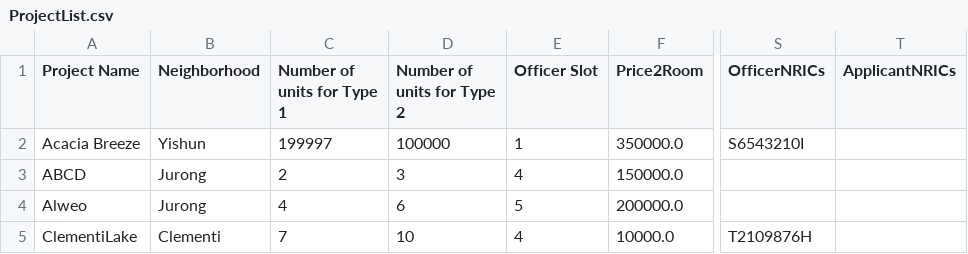
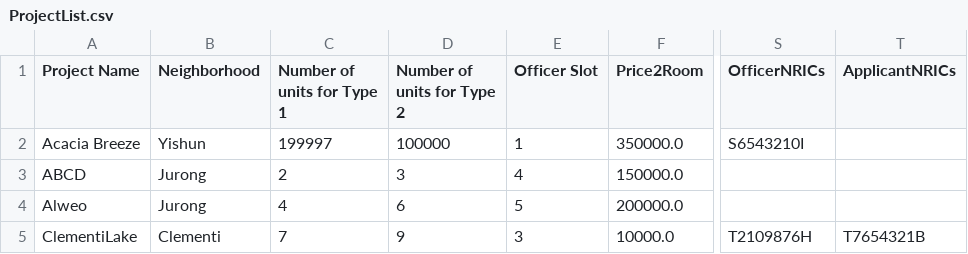
Before and after one commit to AlwinSingh/HDBSystem, a CSV file: data/ProjectList.csv, drawn as a sheet; only a part is shown, gaps mark what is left out; the diff names each change by its address in the sheet, - before the commit and + after, or states it on an @@ line.

```diff
--- a/data/ProjectList.csv
+++ b/data/ProjectList.csv
-D5 (Number of units for Type 2): 10
+D5 (Number of units for Type 2): 9
-E5 (Officer Slot): 4
+E5 (Officer Slot): 3
-T5 (ApplicantNRICs): (empty)
+T5 (ApplicantNRICs): T7654321B
```
Also changed, not shown: data/ApplicantList.csv, 6 other files.
